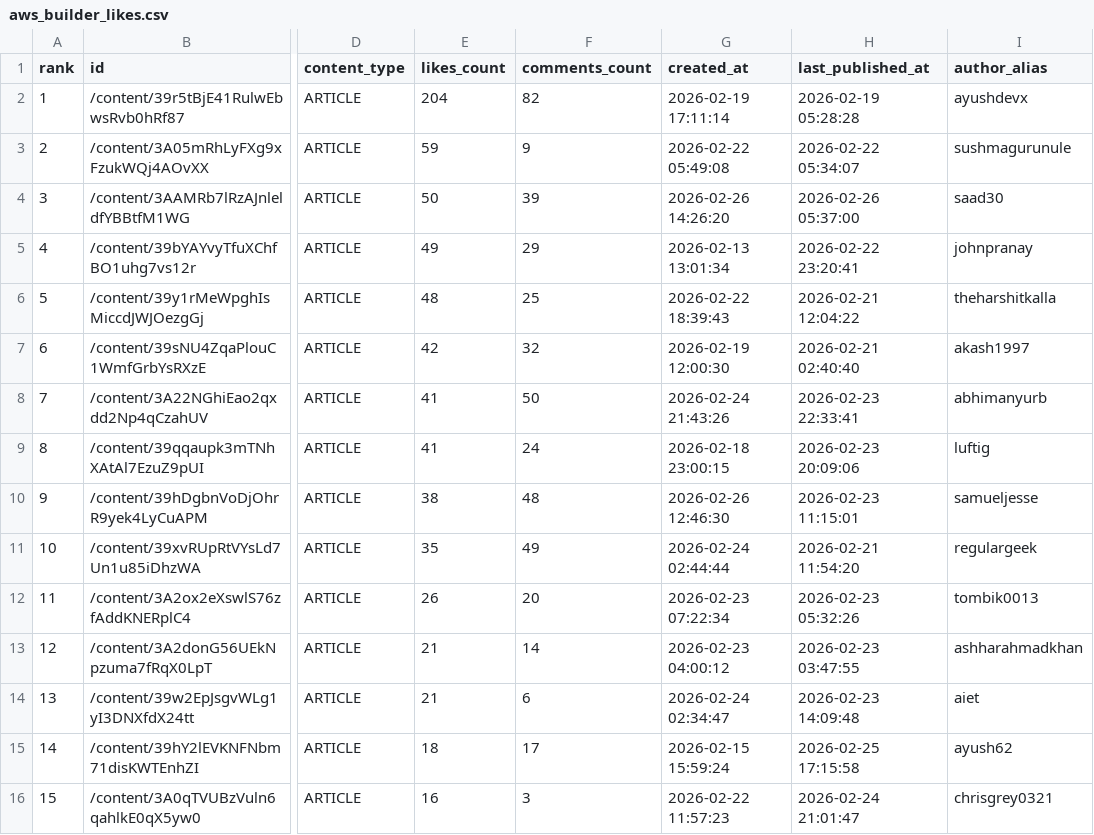
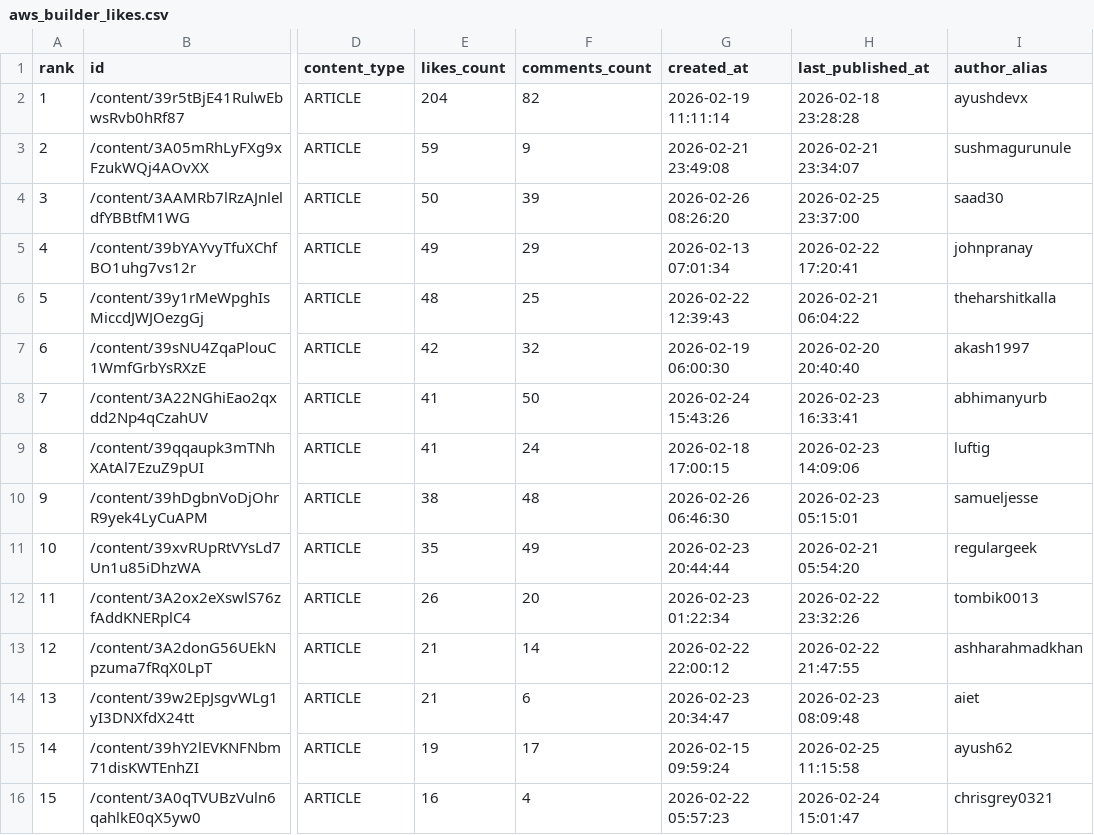
Before and after one commit to shafayatsaad/webscrap, a CSV file: aws_builder_likes.csv, drawn as a sheet; only a part is shown, gaps mark what is left out; the diff covers the shown part only; the diff names each change by its address in the sheet, - before the commit and + after, or states it on an @@ line.

```diff
--- a/aws_builder_likes.csv
+++ b/aws_builder_likes.csv
-G2 (created_at): 2026-02-19 17:11:14
+G2 (created_at): 2026-02-19 11:11:14
-H2 (last_published_at): 2026-02-19 05:28:28
+H2 (last_published_at): 2026-02-18 23:28:28
-G3 (created_at): 2026-02-22 05:49:08
+G3 (created_at): 2026-02-21 23:49:08
-H3 (last_published_at): 2026-02-22 05:34:07
+H3 (last_published_at): 2026-02-21 23:34:07
-G4 (created_at): 2026-02-26 14:26:20
+G4 (created_at): 2026-02-26 08:26:20
-H4 (last_published_at): 2026-02-26 05:37:00
+H4 (last_published_at): 2026-02-25 23:37:00
-G5 (created_at): 2026-02-13 13:01:34
+G5 (created_at): 2026-02-13 07:01:34
-H5 (last_published_at): 2026-02-22 23:20:41
+H5 (last_published_at): 2026-02-22 17:20:41
-G6 (created_at): 2026-02-22 18:39:43
+G6 (created_at): 2026-02-22 12:39:43
-H6 (last_published_at): 2026-02-21 12:04:22
+H6 (last_published_at): 2026-02-21 06:04:22
-G7 (created_at): 2026-02-19 12:00:30
+G7 (created_at): 2026-02-19 06:00:30
-H7 (last_published_at): 2026-02-21 02:40:40
+H7 (last_published_at): 2026-02-20 20:40:40
-G8 (created_at): 2026-02-24 21:43:26
+G8 (created_at): 2026-02-24 15:43:26
-H8 (last_published_at): 2026-02-23 22:33:41
+H8 (last_published_at): 2026-02-23 16:33:41
-G9 (created_at): 2026-02-18 23:00:15
+G9 (created_at): 2026-02-18 17:00:15
-H9 (last_published_at): 2026-02-23 20:09:06
+H9 (last_published_at): 2026-02-23 14:09:06
-G10 (created_at): 2026-02-26 12:46:30
+G10 (created_at): 2026-02-26 06:46:30
-H10 (last_published_at): 2026-02-23 11:15:01
+H10 (last_published_at): 2026-02-23 05:15:01
-G11 (created_at): 2026-02-24 02:44:44
+G11 (created_at): 2026-02-23 20:44:44
-H11 (last_published_at): 2026-02-21 11:54:20
+H11 (last_published_at): 2026-02-21 05:54:20
-G12 (created_at): 2026-02-23 07:22:34
+G12 (created_at): 2026-02-23 01:22:34
-H12 (last_published_at): 2026-02-23 05:32:26
+H12 (last_published_at): 2026-02-22 23:32:26
-G13 (created_at): 2026-02-23 04:00:12
+G13 (created_at): 2026-02-22 22:00:12
-H13 (last_published_at): 2026-02-23 03:47:55
+H13 (last_published_at): 2026-02-22 21:47:55
-G14 (created_at): 2026-02-24 02:34:47
+G14 (created_at): 2026-02-23 20:34:47
-H14 (last_published_at): 2026-02-23 14:09:48
+H14 (last_published_at): 2026-02-23 08:09:48
-E15 (likes_count): 18
+E15 (likes_count): 19
-G15 (created_at): 2026-02-15 15:59:24
+G15 (created_at): 2026-02-15 09:59:24
-H15 (last_published_at): 2026-02-25 17:15:58
+H15 (last_published_at): 2026-02-25 11:15:58
-F16 (comments_count): 3
+F16 (comments_count): 4
-G16 (created_at): 2026-02-22 11:57:23
+G16 (created_at): 2026-02-22 05:57:23
-H16 (last_published_at): 2026-02-24 21:01:47
+H16 (last_published_at): 2026-02-24 15:01:47
```
Also changed, not shown: 26 edited cells elsewhere in this file, 2 other files.
